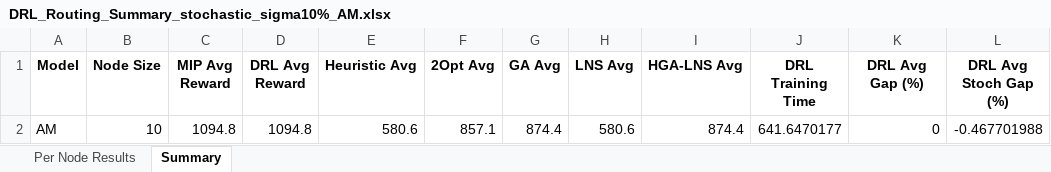
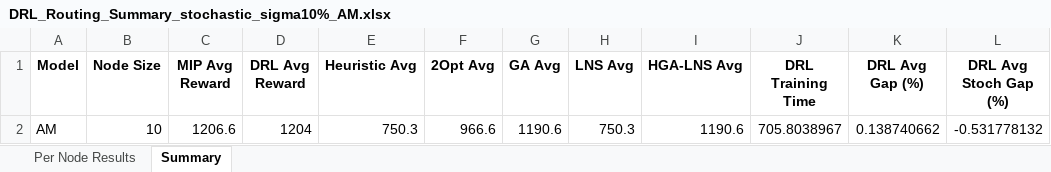
Before and after one commit to aptafur230701/Routing_Pricing_Model, an Excel workbook: results_10nodes/DRL_Routing_Summary_stochastic_sigma10%_AM.xlsx, sheet Summary, drawn as a sheet; values as stored, in another font and other column widths than the file's, no borders; removed rows and columns are numbered as before the commit, all else as after; the diff names each change by its address in the sheet, - before the commit and + after, or states it on an @@ line.

```diff
--- a/results_10nodes/DRL_Routing_Summary_stochastic_sigma10%_AM.xlsx (sheet Summary)
+++ b/results_10nodes/DRL_Routing_Summary_stochastic_sigma10%_AM.xlsx (sheet Summary)
-row 2: AM | 10 | 1094.8 | 1094.8 | 580.6 | 857.1 | 874.4 | 580.6 | 874.4 | 641.6470177 | 0 | -0.467701988
+row 2: AM | 10 | 1206.6 | 1204 | 750.3 | 966.6 | 1190.6 | 750.3 | 1190.6 | 705.8038967 | 0.138740662 | -0.531778132
```
Also changed, not shown: sheet Per Node Results, 13 other files.
